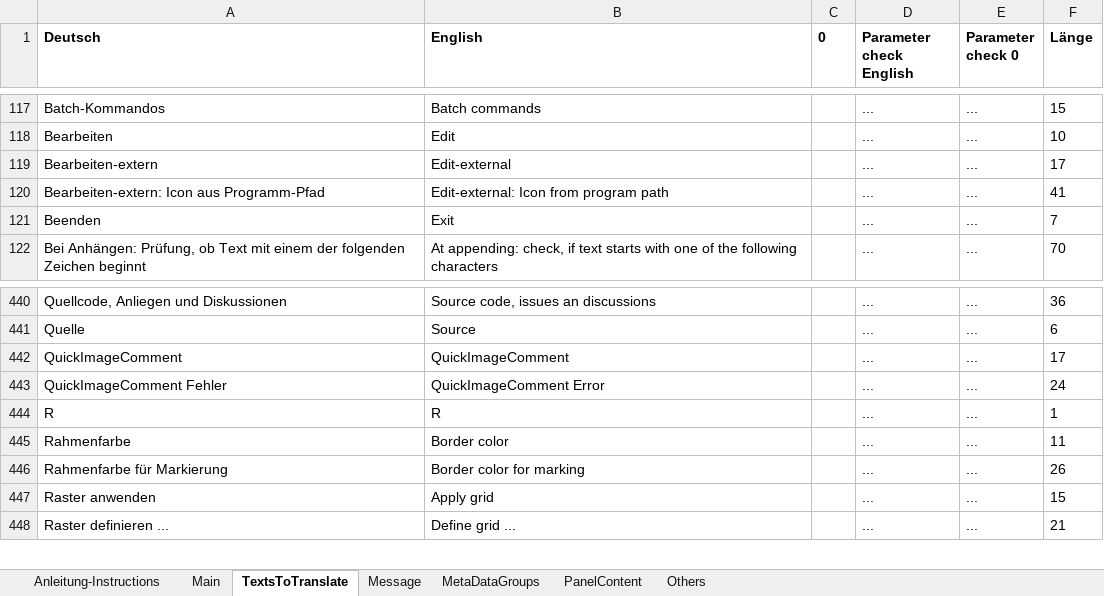
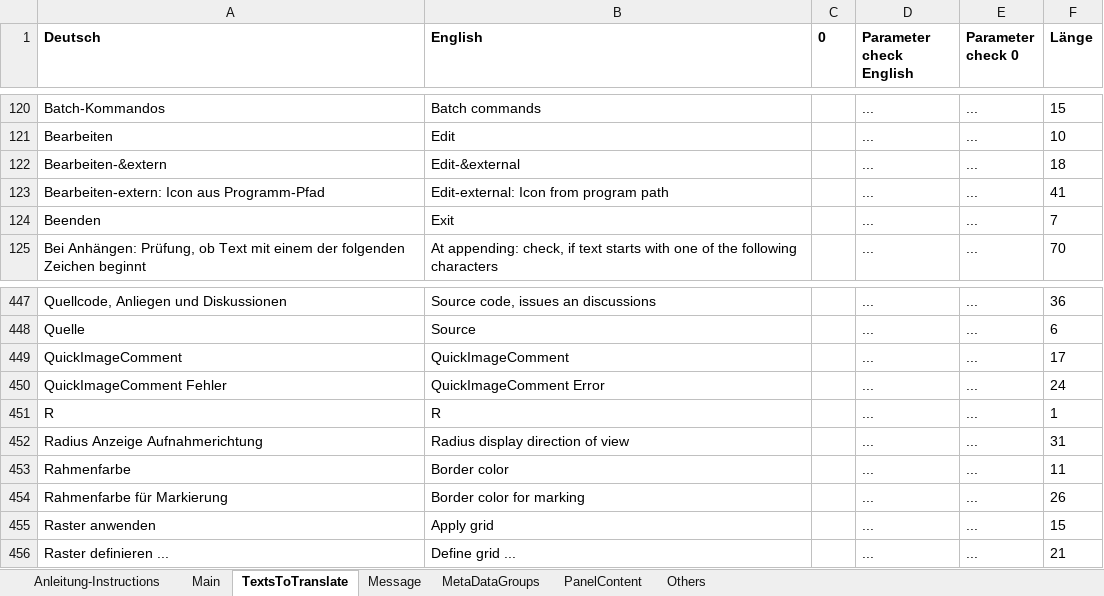
Before and after one commit to QuickImageComment/QuickImageComment, an Excel workbook: Translation/Translation_QIC.xlsm, sheet TextsToTranslate, drawn as a sheet; only a part is shown, gaps mark what is left out; values as stored, in another font and other column widths than the file's, no borders; addresses are those after the commit; the diff covers the shown part only; the diff names each change by its address in the sheet, - before the commit and + after, or states it on an @@ line.

```diff
--- a/Translation/Translation_QIC.xlsm (sheet TextsToTranslate)
+++ b/Translation/Translation_QIC.xlsm (sheet TextsToTranslate)
-A122 (Deutsch): Bearbeiten-extern
+A122 (Deutsch): Bearbeiten-&extern
-B122 (English): Edit-external
+B122 (English): Edit-&external
-F122 (Länge): 17
+F122 (Länge): 18
+row 452: Radius Anzeige Aufnahmerichtung | Radius display direction of view |  | ... | ... | 31
```
Also changed, not shown: 11 added rows and 4 removed rows elsewhere in this sheet, sheet Message, sheet Main, formulas that keep their value, charts or pictures, 28 other files.
